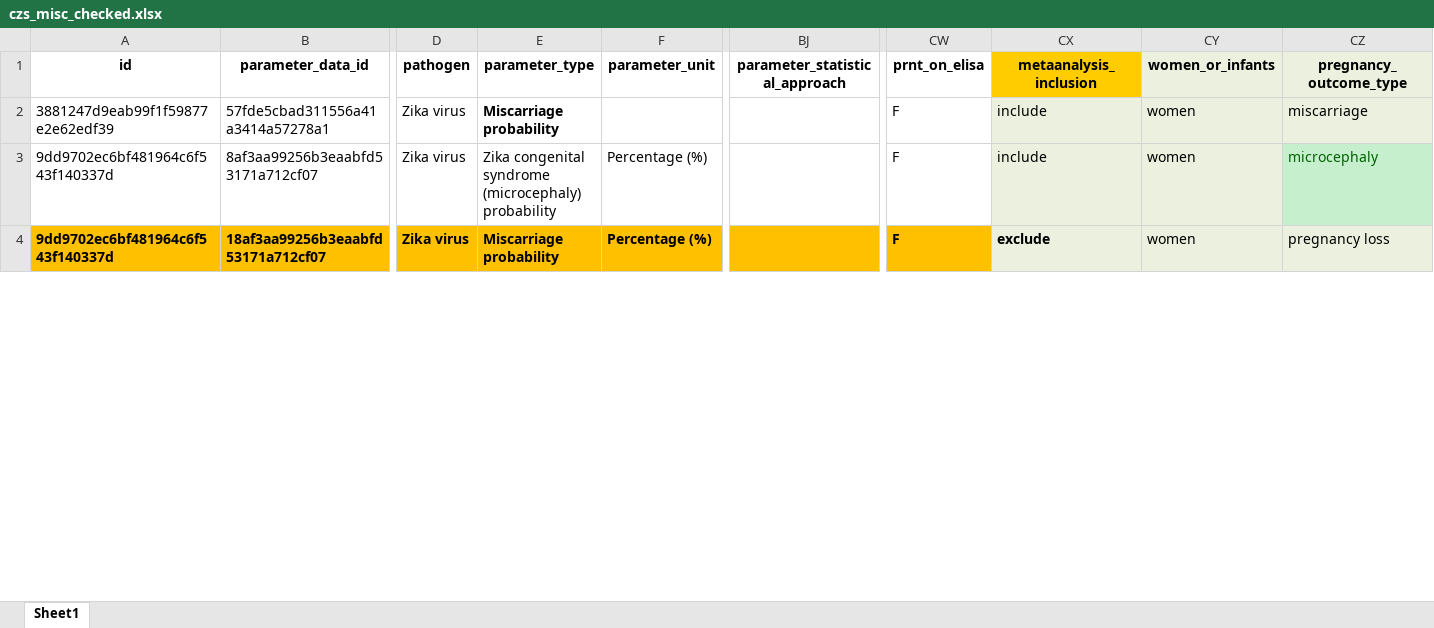
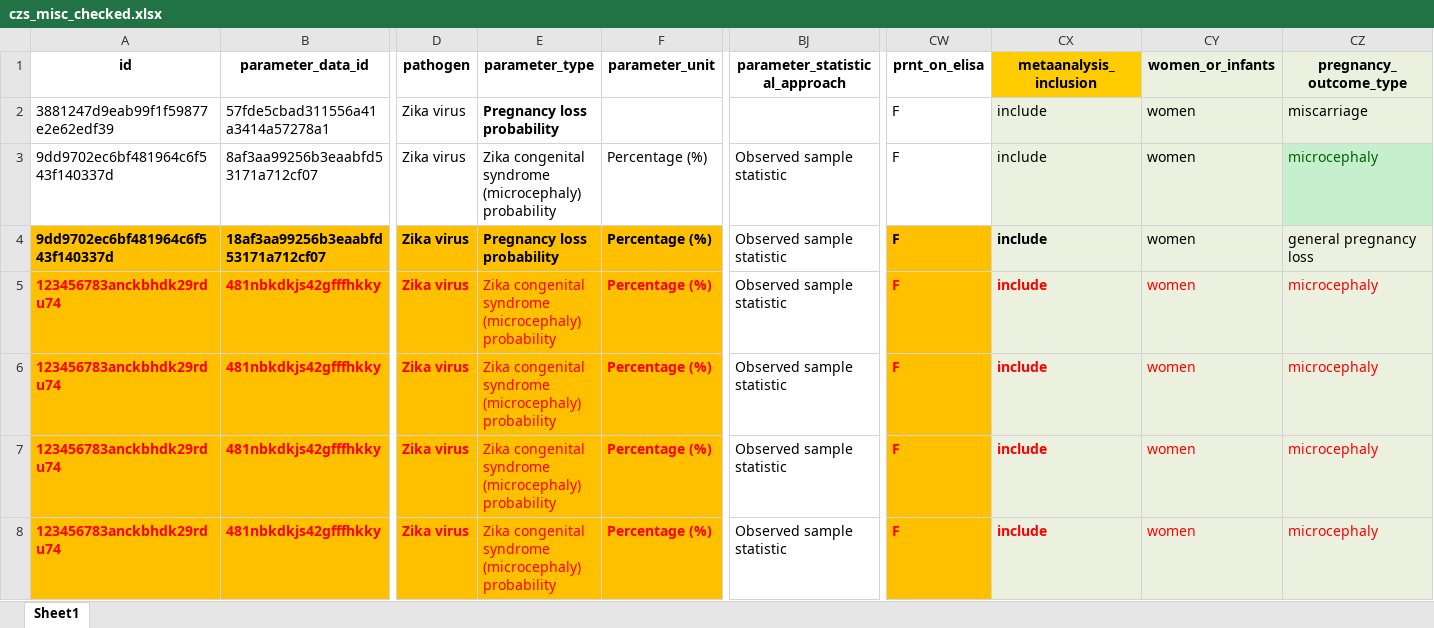
Before and after one commit to mrc-ide/priority-pathogens, an Excel workbook: src/zika_compilation/czs_misc_checked.xlsx, sheet Sheet1, drawn as a sheet; only a part is shown, gaps mark what is left out; values as stored, in another font and other column widths than the file's, no borders; rows hold the shown columns only; the diff covers the shown part only; the diff names each change by its address in the sheet, - before the commit and + after, or states it on an @@ line.

Commit message:
add missing czs probabilities; change to pregnancy loss; updates to the czs plots

```diff
--- a/src/zika_compilation/czs_misc_checked.xlsx (sheet Sheet1)
+++ b/src/zika_compilation/czs_misc_checked.xlsx (sheet Sheet1)
-E2 (parameter_type): Miscarriage probability
+E2 (parameter_type): Pregnancy loss probability
-BJ3:BJ4 (parameter_statistical_approach): (empty)
+BJ3:BJ4 (parameter_statistical_approach): Observed sample statistic
-E4 (parameter_type): Miscarriage probability
+E4 (parameter_type): Pregnancy loss probability
-BJ4 fill: #FFC000
+BJ4 fill: none
-CX4 (metaanalysis_inclusion): exclude
+CX4 (metaanalysis_inclusion): include
-CZ4 (pregnancy_outcome_type): pregnancy loss
+CZ4 (pregnancy_outcome_type): general pregnancy loss
+row 5: 123456783anckbhdk29rdu74 | 481nbkdkjs42gfffhkky | Zika virus | Zika congenital syndrome (microcephaly) probability | Percentage (%) | Observed sample statistic | F | include | women | microcephaly
+row 6: 123456783anckbhdk29rdu74 | 481nbkdkjs42gfffhkky | Zika virus | Zika congenital syndrome (microcephaly) probability | Percentage (%) | Observed sample statistic | F | include | women | microcephaly
+row 7: 123456783anckbhdk29rdu74 | 481nbkdkjs42gfffhkky | Zika virus | Zika congenital syndrome (microcephaly) probability | Percentage (%) | Observed sample statistic | F | include | women | microcephaly
+row 8: 123456783anckbhdk29rdu74 | 481nbkdkjs42gfffhkky | Zika virus | Zika congenital syndrome (microcephaly) probability | Percentage (%) | Observed sample statistic | F | include | women | microcephaly
```
Also changed, not shown: 1 added row, 42 edited cells and cell formats elsewhere in this sheet, 5 other files.
